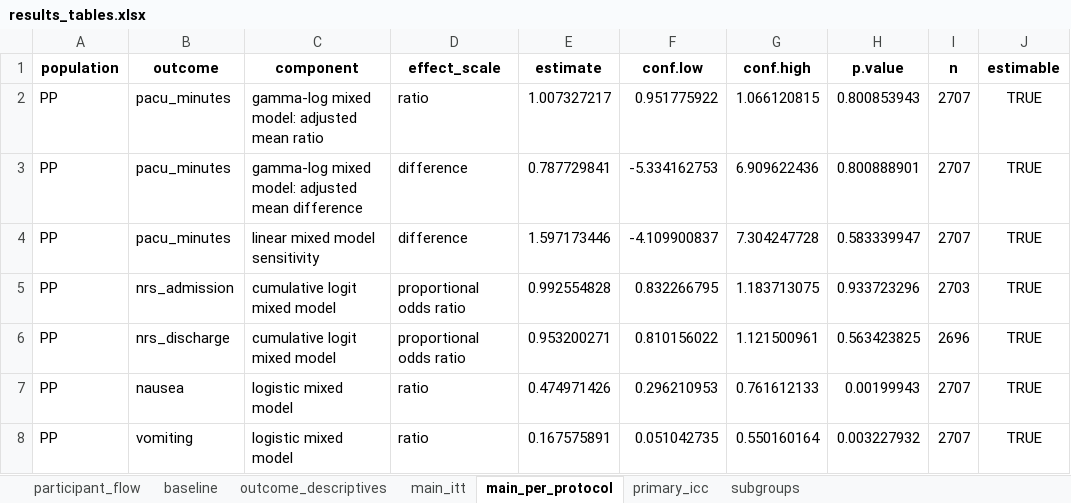
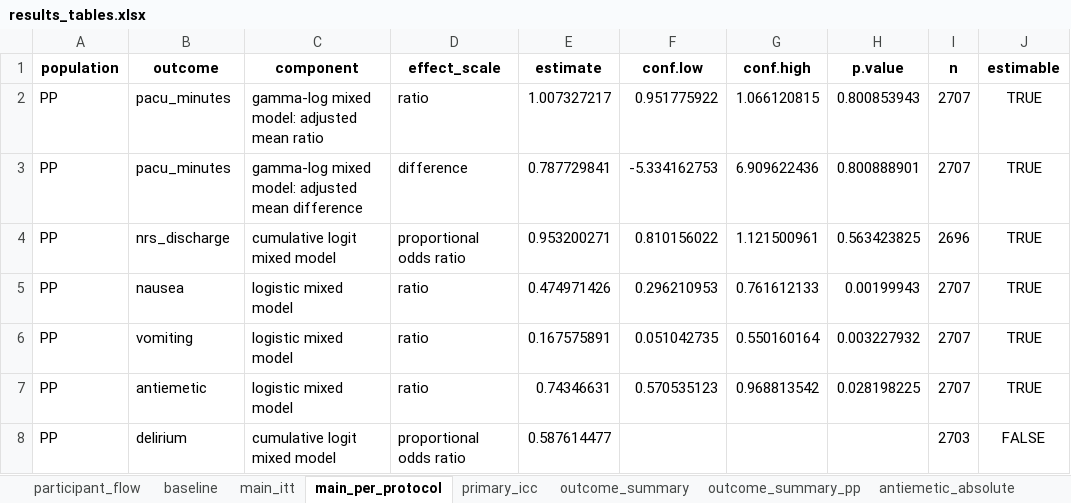
Before and after one commit to RomanHornung/icesthesia-code-and-data, an Excel workbook: results_real/tables/results_tables.xlsx, sheet main_per_protocol, drawn as a sheet; only a part is shown; the shorter side is filled out with more unchanged rows; values as stored, in another font and other column widths than the file's, no borders; the diff names each change by its address in the sheet, - before the commit and + after, or states it on an @@ line.

```diff
--- a/results_real/tables/results_tables.xlsx (sheet main_per_protocol)
+++ b/results_real/tables/results_tables.xlsx (sheet main_per_protocol)
-sheet tab: subgroups
+sheet tab: outcome_summary_pp
-sheet tab: outcome_descriptives
+sheet tab: outcome_summary
+sheet tab: antiemetic_absolute
-row 4: PP | pacu_minutes | linear mixed model sensitivity | difference | 1.597173446 | -4.109900837 | 7.304247728 | 0.583339947 | 2707 | TRUE
-row 5: PP | nrs_admission | cumulative logit mixed model | proportional odds ratio | 0.992554828 | 0.832266795 | 1.183713075 | 0.933723296 | 2703 | TRUE
```
Also changed, not shown: sheet outcome_summary_pp, sheet baseline, sheet main_itt, other sheet tabs, data/EIS_R_pseudodata.xlsx, results_pseudodata/tables/results_tables.xlsx, 54 other files.
